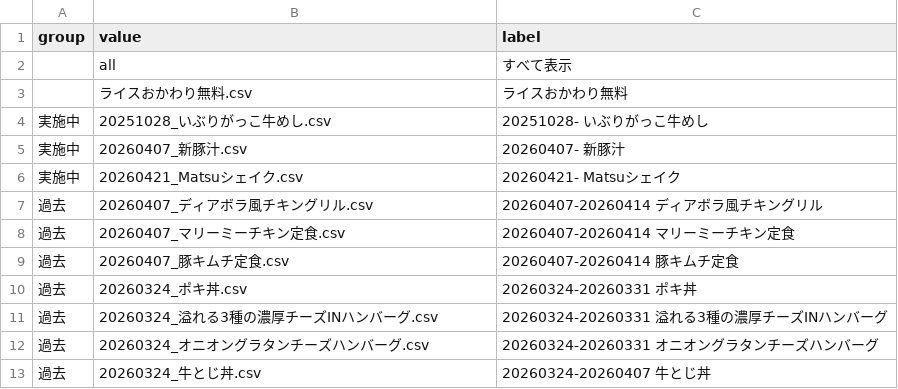
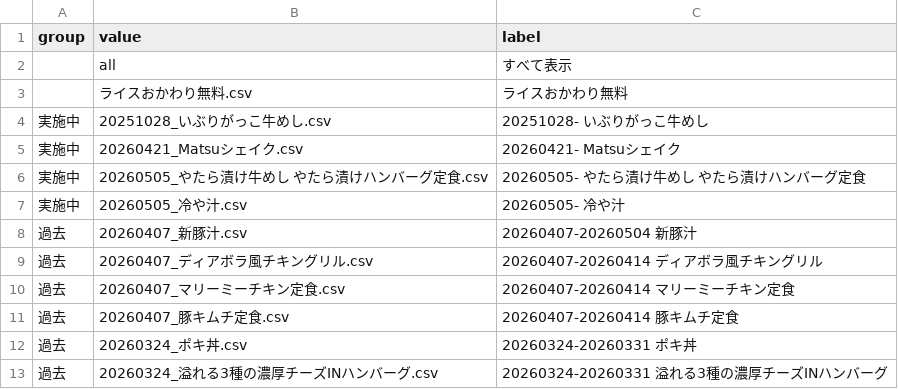
Before and after one commit to yykuso/matsuyafoodsmap, a CSV file: data/codeFilterOptions.csv, drawn as a sheet; only a part is shown; the shorter side is filled out with more unchanged rows; removed rows and columns are numbered as before the commit, all else as after; the diff names each change by its address in the sheet, - before the commit and + after, or states it on an @@ line.

```diff
--- a/data/codeFilterOptions.csv
+++ b/data/codeFilterOptions.csv
-row 5: 実施中 | 20260407_新豚汁.csv | 20260407- 新豚汁
+row 6: 実施中 | 20260505_やたら漬け牛めし やたら漬けハンバーグ定食.csv | 20260505- やたら漬け牛めし やたら漬けハンバーグ定食
+row 7: 実施中 | 20260505_冷や汁.csv | 20260505- 冷や汁
+row 8: 過去 | 20260407_新豚汁.csv | 20260407-20260504 新豚汁
```
Also changed, not shown: 2 other files.
